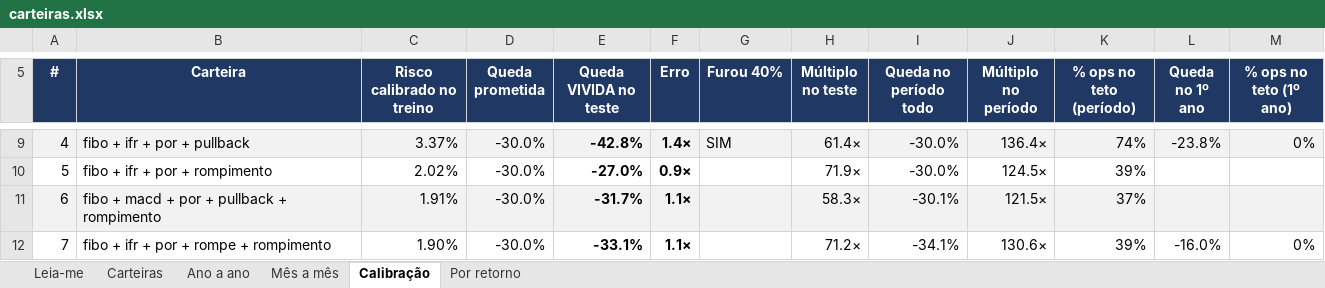
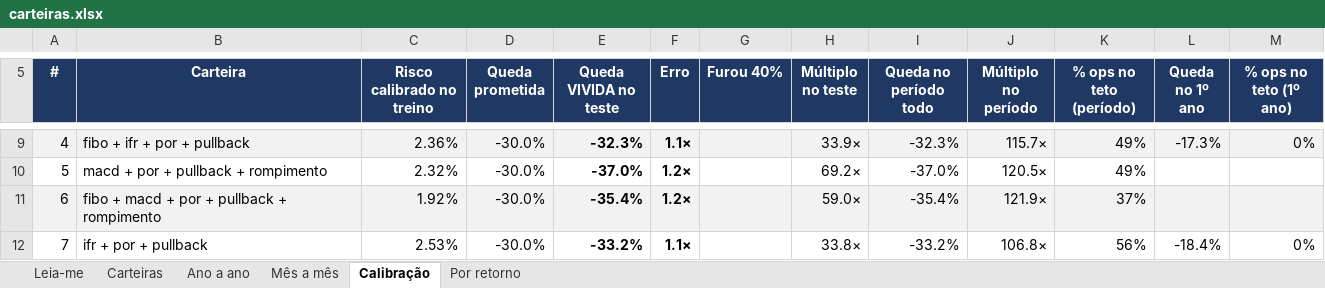
Before and after one commit to jarbasdacosta/safecluster, an Excel workbook: content/entender/carteiras.xlsx, sheet Calibração, drawn as a sheet; only a part is shown, gaps mark what is left out; values as stored, in another font and other column widths than the file's, no borders; the diff covers the shown part only; the diff names each change by its address in the sheet, - before the commit and + after, or states it on an @@ line.

```diff
--- a/content/entender/carteiras.xlsx (sheet Calibração)
+++ b/content/entender/carteiras.xlsx (sheet Calibração)
-C9 (Risco calibrado no treino): 3.37%
+C9 (Risco calibrado no treino): 2.36%
-E9 (Queda VIVIDA no teste): -42.8%
+E9 (Queda VIVIDA no teste): -32.3%
-F9 (Erro): 1.4×
+F9 (Erro): 1.1×
-G9 (Furou 40%): SIM
+G9 (Furou 40%): (empty)
-H9 (Múltiplo no teste): 61.4×
+H9 (Múltiplo no teste): 33.9×
-I9 (Queda no período todo): -30.0%
+I9 (Queda no período todo): -32.3%
-J9 (Múltiplo no período): 136.4×
+J9 (Múltiplo no período): 115.7×
-K9 (% ops no teto (período)): 74%
+K9 (% ops no teto (período)): 49%
-L9 (Queda no 1º ano): -23.8%
+L9 (Queda no 1º ano): -17.3%
-B10 (Carteira): fibo + ifr + por + rompimento
+B10 (Carteira): macd + por + pullback + rompimento
-C10 (Risco calibrado no treino): 2.02%
+C10 (Risco calibrado no treino): 2.32%
-E10 (Queda VIVIDA no teste): -27.0%
+E10 (Queda VIVIDA no teste): -37.0%
-F10 (Erro): 0.9×
+F10 (Erro): 1.2×
-H10 (Múltiplo no teste): 71.9×
+H10 (Múltiplo no teste): 69.2×
-I10 (Queda no período todo): -30.0%
+I10 (Queda no período todo): -37.0%
-J10 (Múltiplo no período): 124.5×
+J10 (Múltiplo no período): 120.5×
-K10 (% ops no teto (período)): 39%
+K10 (% ops no teto (período)): 49%
-C11 (Risco calibrado no treino): 1.91%
+C11 (Risco calibrado no treino): 1.92%
-E11 (Queda VIVIDA no teste): -31.7%
+E11 (Queda VIVIDA no teste): -35.4%
-F11 (Erro): 1.1×
+F11 (Erro): 1.2×
-H11 (Múltiplo no teste): 58.3×
+H11 (Múltiplo no teste): 59.0×
-I11 (Queda no período todo): -30.1%
+I11 (Queda no período todo): -35.4%
-J11 (Múltiplo no período): 121.5×
+J11 (Múltiplo no período): 121.9×
-B12 (Carteira): fibo + ifr + por + rompe + rompimento
+B12 (Carteira): ifr + por + pullback
-C12 (Risco calibrado no treino): 1.90%
+C12 (Risco calibrado no treino): 2.53%
-E12 (Queda VIVIDA no teste): -33.1%
+E12 (Queda VIVIDA no teste): -33.2%
-H12 (Múltiplo no teste): 71.2×
+H12 (Múltiplo no teste): 33.8×
-I12 (Queda no período todo): -34.1%
+I12 (Queda no período todo): -33.2%
-J12 (Múltiplo no período): 130.6×
+J12 (Múltiplo no período): 106.8×
-K12 (% ops no teto (período)): 39%
+K12 (% ops no teto (período)): 56%
-L12 (Queda no 1º ano): -16.0%
+L12 (Queda no 1º ano): -18.4%
```
Also changed, not shown: 142 edited cells elsewhere in this sheet, sheet Mês a mês, sheet Carteiras, sheet Ano a ano, sheet Leia-me, content/entender/combinacoes.xlsx, content/entender/regras.xlsx, 30 other files.
